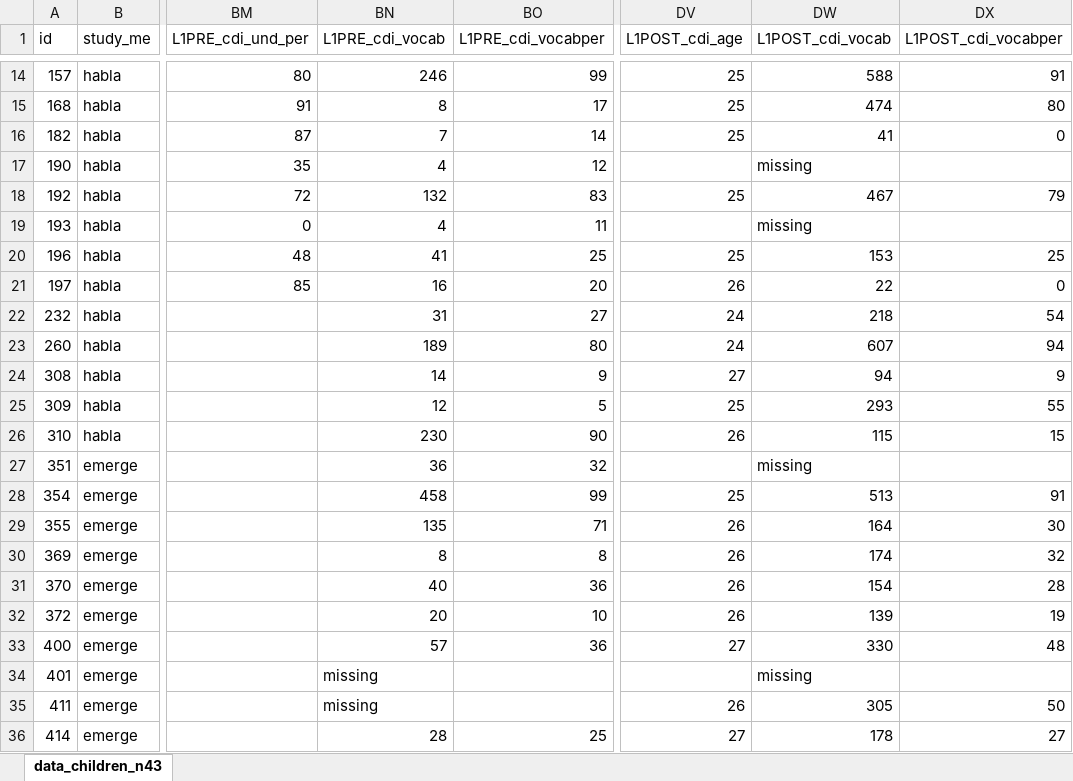
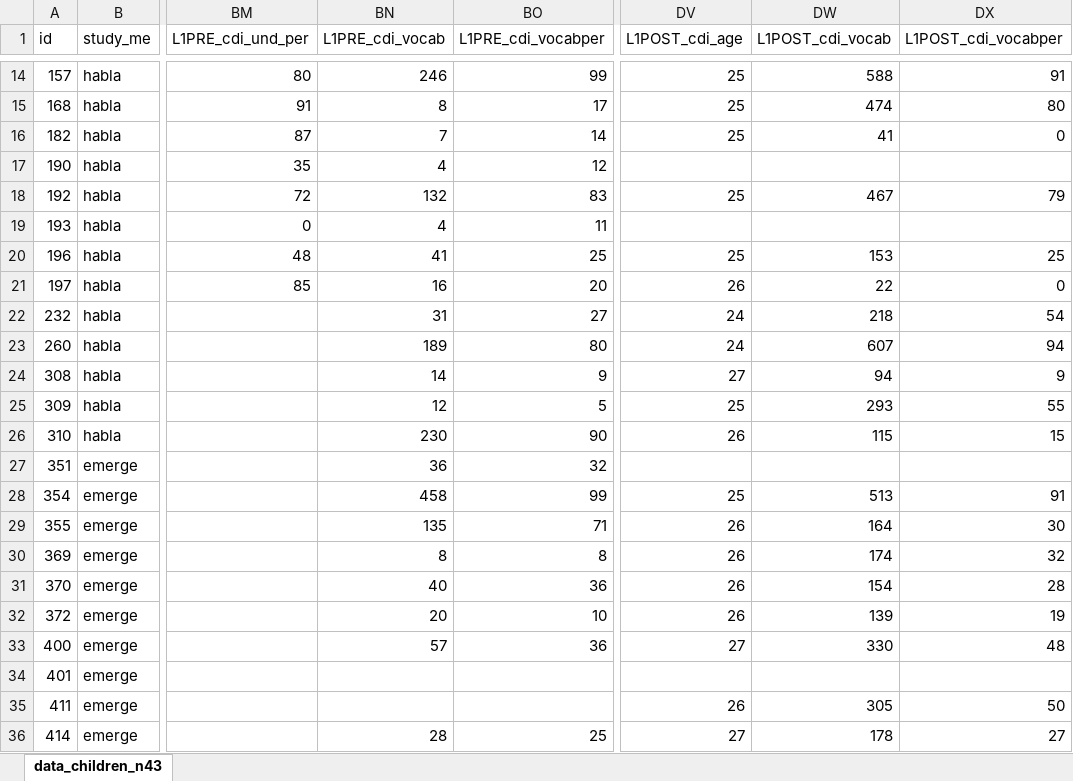
Before and after one commit to manuelbohn/SocPop, an Excel workbook: stats/data/data_children_n42.xlsx, sheet data_children_n43, drawn as a sheet; only a part is shown, gaps mark what is left out; values as stored, in another font and other column widths than the file's, no borders; the diff names each change by its address in the sheet, - before the commit and + after, or states it on an @@ line.

Commit message:
update comments and cdi data

```diff
--- a/stats/data/data_children_n42.xlsx (sheet data_children_n43)
+++ b/stats/data/data_children_n42.xlsx (sheet data_children_n43)
-DW17 (L1POST_cdi_vocab): missing
+DW17 (L1POST_cdi_vocab): (empty)
-DW19 (L1POST_cdi_vocab): missing
+DW19 (L1POST_cdi_vocab): (empty)
-DW27 (L1POST_cdi_vocab): missing
+DW27 (L1POST_cdi_vocab): (empty)
-BN34:BN35 (L1PRE_cdi_vocab): missing
+BN34:BN35 (L1PRE_cdi_vocab): (empty)
-DW34 (L1POST_cdi_vocab): missing
+DW34 (L1POST_cdi_vocab): (empty)
```
Also changed, not shown: 3 other files.
